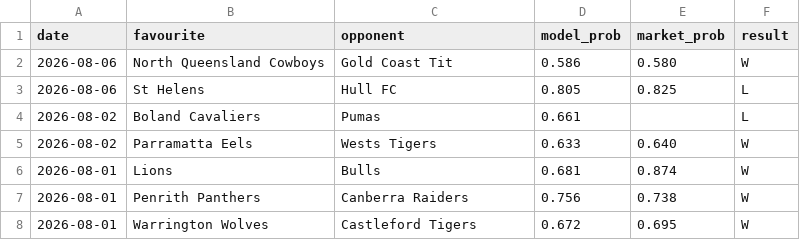
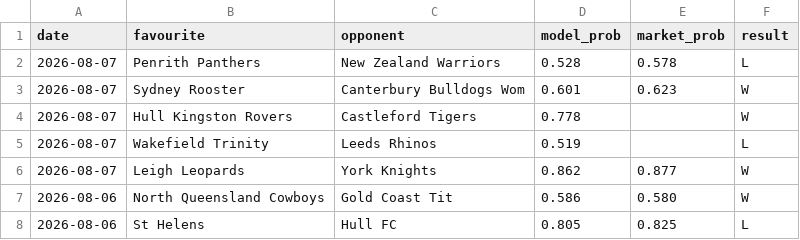
Before and after one commit to Altora-Analytics/altora-analytics, a CSV file: record-rugby.csv, drawn as a sheet; only a part is shown; the shorter side is filled out with more unchanged rows.

Commit message:
daily record update 2026-08-08

```diff
--- a/record-rugby.csv
+++ b/record-rugby.csv
@@ -1,2 +1,7 @@
 date,favourite,opponent,model_prob,market_prob,result
+2026-08-07,Penrith Panthers,New Zealand Warriors,0.528,0.578,L
+2026-08-07,Sydney Rooster,Canterbury Bulldogs Wom,0.601,0.623,W
+2026-08-07,Hull Kingston Rovers,Castleford Tigers,0.778,,W
+2026-08-07,Wakefield Trinity,Leeds Rhinos,0.519,,L
+2026-08-07,Leigh Leopards,York Knights,0.862,0.877,W
 2026-08-06,North Queensland Cowboys,Gold Coast Tit,0.586,0.580,W
```
Also changed, not shown: record-esports.csv, 10 other files.
